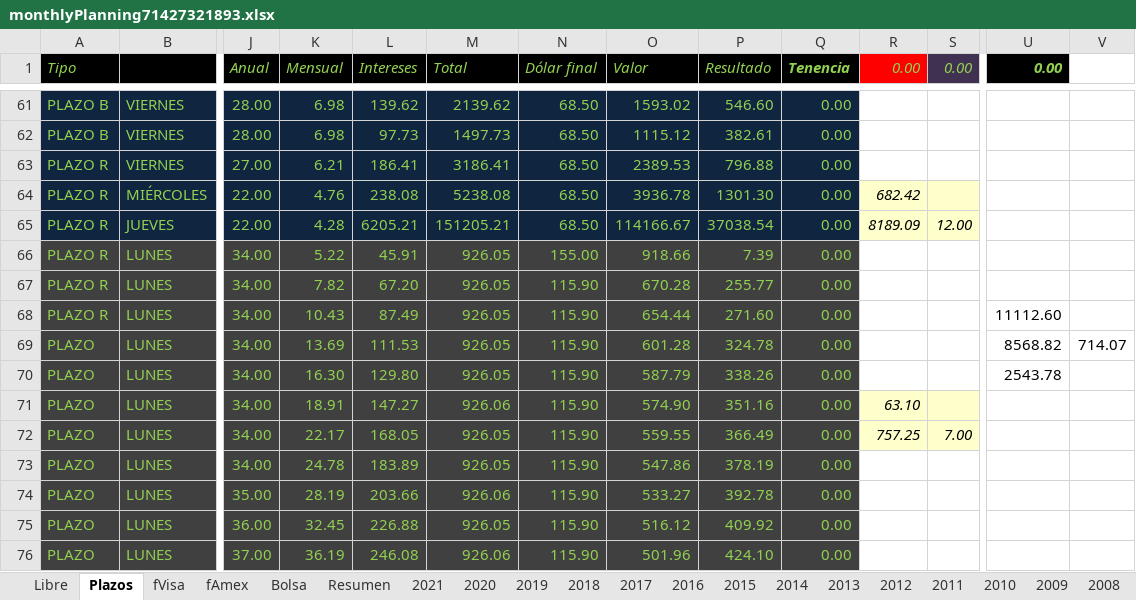
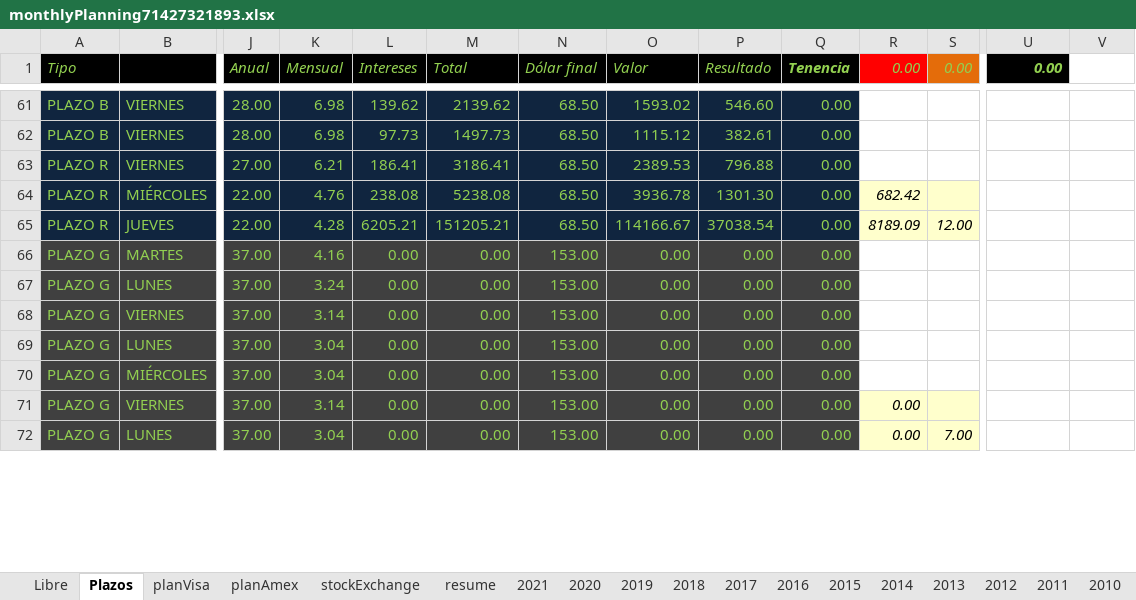
Before and after one commit to andresGitDev/private, an Excel workbook: personalAccounts/monthlyPlanning71427321893.xlsx, sheet Plazos, drawn as a sheet; only a part is shown, gaps mark what is left out; values as stored, in another font and other column widths than the file's, no borders; removed rows and columns are numbered as before the commit, all else as after; rows hold the shown columns only; the diff covers the shown part only; the diff names each change by its address in the sheet, - before the commit and + after, or states it on an @@ line.

```diff
--- a/personalAccounts/monthlyPlanning71427321893.xlsx (sheet Plazos)
+++ b/personalAccounts/monthlyPlanning71427321893.xlsx (sheet Plazos)
-sheet tab: fVisa
+sheet tab: planVisa
-sheet tab: fAmex
+sheet tab: planAmex
-sheet tab: Bolsa
+sheet tab: stockExchange
-sheet tab: Resumen
+sheet tab: resume
-S1 fill: #403152
+S1 fill: #E46C0A
-row 66: PLAZO R | LUNES | 34.00 | 5.22 | 45.91 | 926.05 | 155.00 | 918.66 | 7.39 | 0.00
-row 67: PLAZO R | LUNES | 34.00 | 7.82 | 67.20 | 926.05 | 115.90 | 670.28 | 255.77 | 0.00
-row 68: PLAZO R | LUNES | 34.00 | 10.43 | 87.49 | 926.05 | 115.90 | 654.44 | 271.60 | 0.00 |  |  | 11112.60
-row 69: PLAZO | LUNES | 34.00 | 13.69 | 111.53 | 926.05 | 115.90 | 601.28 | 324.78 | 0.00 |  |  | 8568.82 | 714.07
-row 70: PLAZO | LUNES | 34.00 | 16.30 | 129.80 | 926.05 | 115.90 | 587.79 | 338.26 | 0.00 |  |  | 2543.78
-row 71: PLAZO | LUNES | 34.00 | 18.91 | 147.27 | 926.06 | 115.90 | 574.90 | 351.16 | 0.00 | 63.10
-row 72: PLAZO | LUNES | 34.00 | 22.17 | 168.05 | 926.05 | 115.90 | 559.55 | 366.49 | 0.00 | 757.25 | 7.00
-row 73: PLAZO | LUNES | 34.00 | 24.78 | 183.89 | 926.05 | 115.90 | 547.86 | 378.19 | 0.00
-row 74: PLAZO | LUNES | 35.00 | 28.19 | 203.66 | 926.06 | 115.90 | 533.27 | 392.78 | 0.00
-row 75: PLAZO | LUNES | 36.00 | 32.45 | 226.88 | 926.05 | 115.90 | 516.12 | 409.92 | 0.00
-row 76: PLAZO | LUNES | 37.00 | 36.19 | 246.08 | 926.06 | 115.90 | 501.96 | 424.10 | 0.00
+row 66: PLAZO G | MARTES | 37.00 | 4.16 | 0.00 | 0.00 | 153.00 | 0.00 | 0.00 | 0.00
+row 67: PLAZO G | LUNES | 37.00 | 3.24 | 0.00 | 0.00 | 153.00 | 0.00 | 0.00 | 0.00
+row 68: PLAZO G | VIERNES | 37.00 | 3.14 | 0.00 | 0.00 | 153.00 | 0.00 | 0.00 | 0.00
+row 69: PLAZO G | LUNES | 37.00 | 3.04 | 0.00 | 0.00 | 153.00 | 0.00 | 0.00 | 0.00
+row 70: PLAZO G | MIÉRCOLES | 37.00 | 3.04 | 0.00 | 0.00 | 153.00 | 0.00 | 0.00 | 0.00
+row 71: PLAZO G | VIERNES | 37.00 | 3.14 | 0.00 | 0.00 | 153.00 | 0.00 | 0.00 | 0.00 | 0.00
+row 72: PLAZO G | LUNES | 37.00 | 3.04 | 0.00 | 0.00 | 153.00 | 0.00 | 0.00 | 0.00 | 0.00 | 7.00
```
Also changed, not shown: 5 added rows, 1 removed row, 209 edited cells and cell formats elsewhere in this sheet, sheet resume, sheet Libre, sheet 2021, sheet planVisa, sheet stockExchange, sheet planAmex, 14 more sheets, formulas that keep their value, charts or pictures.
